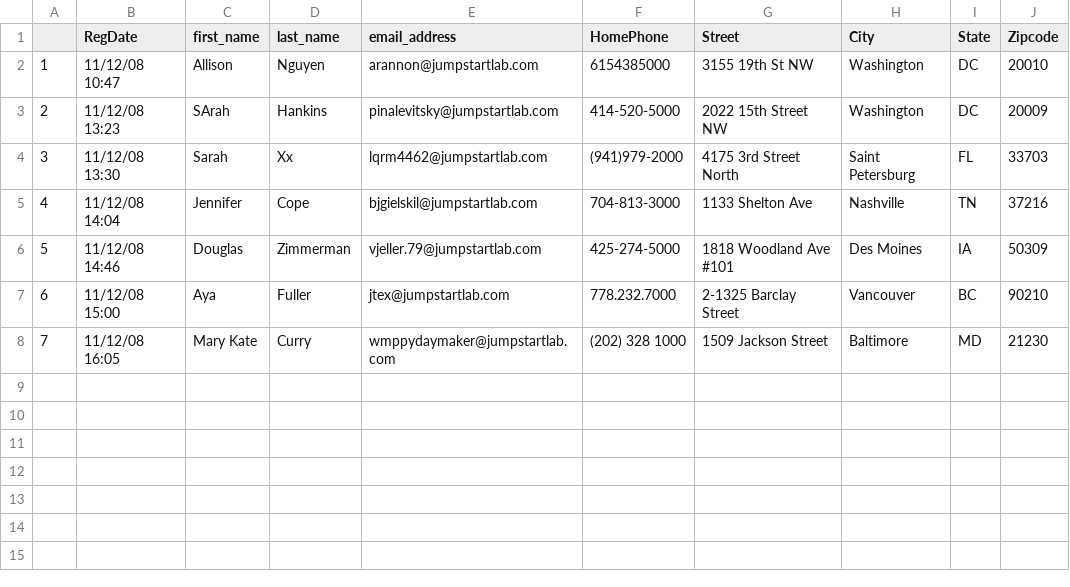
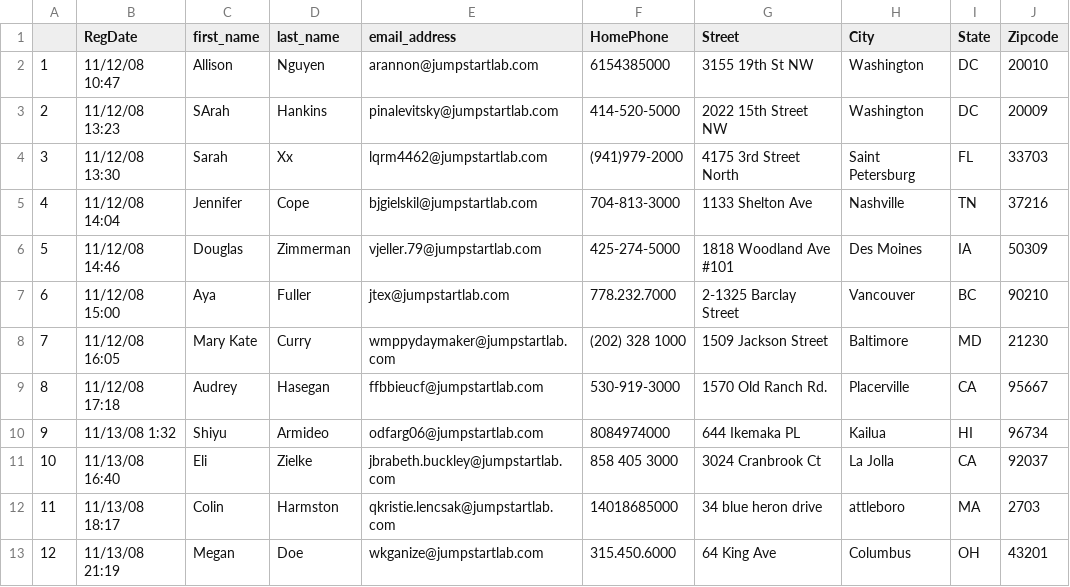
Before and after one commit to katyjane8/event_reporter, a CSV file: data/att_fixture.csv (was data/attendees_fixture.csv), drawn as a sheet; the diff names each change by its address in the sheet, - before the commit and + after, or states it on an @@ line.

```diff
--- a/data/attendees_fixture.csv
+++ b/data/att_fixture.csv
+row 9: 8 | 11/12/08 17:18 | Audrey | Hasegan | ffbbieucf@jumpstartlab.com | 530-919-3000 | 1570 Old Ranch Rd. | Placerville | CA | 95667
+row 10: 9 | 11/13/08 1:32 | Shiyu | Armideo | odfarg06@jumpstartlab.com | 8084974000 | 644 Ikemaka PL | Kailua | HI | 96734
+row 11: 10 | 11/13/08 16:40 | Eli | Zielke | jbrabeth.buckley@jumpstartlab.com | 858 405 3000 | 3024 Cranbrook Ct | La Jolla | CA | 92037
+row 12: 11 | 11/13/08 18:17 | Colin | Harmston | qkristie.lencsak@jumpstartlab.com | 14018685000 | 34 blue heron drive | attleboro | MA | 2703
+row 13: 12 | 11/13/08 21:19 | Megan | Doe | wkganize@jumpstartlab.com | 315.450.6000 | 64 King Ave | Columbus | OH | 43201
```
Also changed, not shown: 8 other files.
